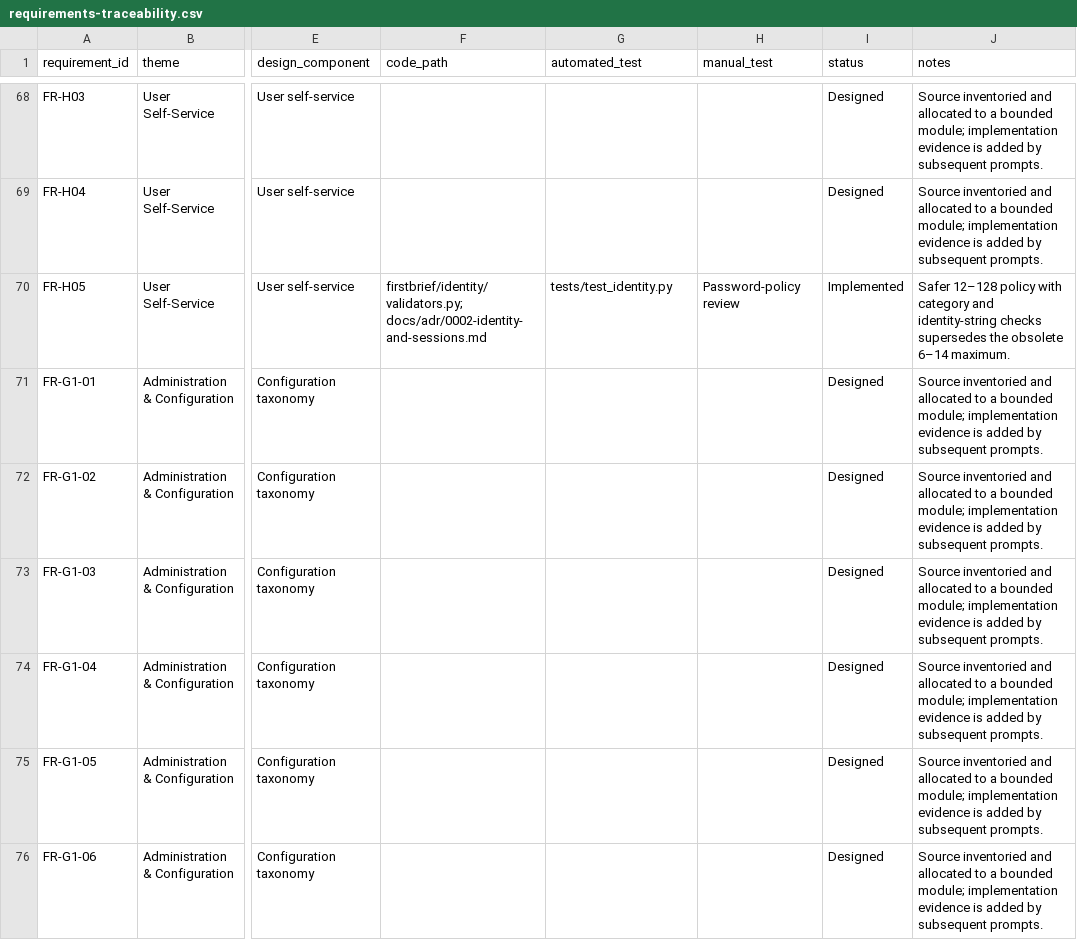
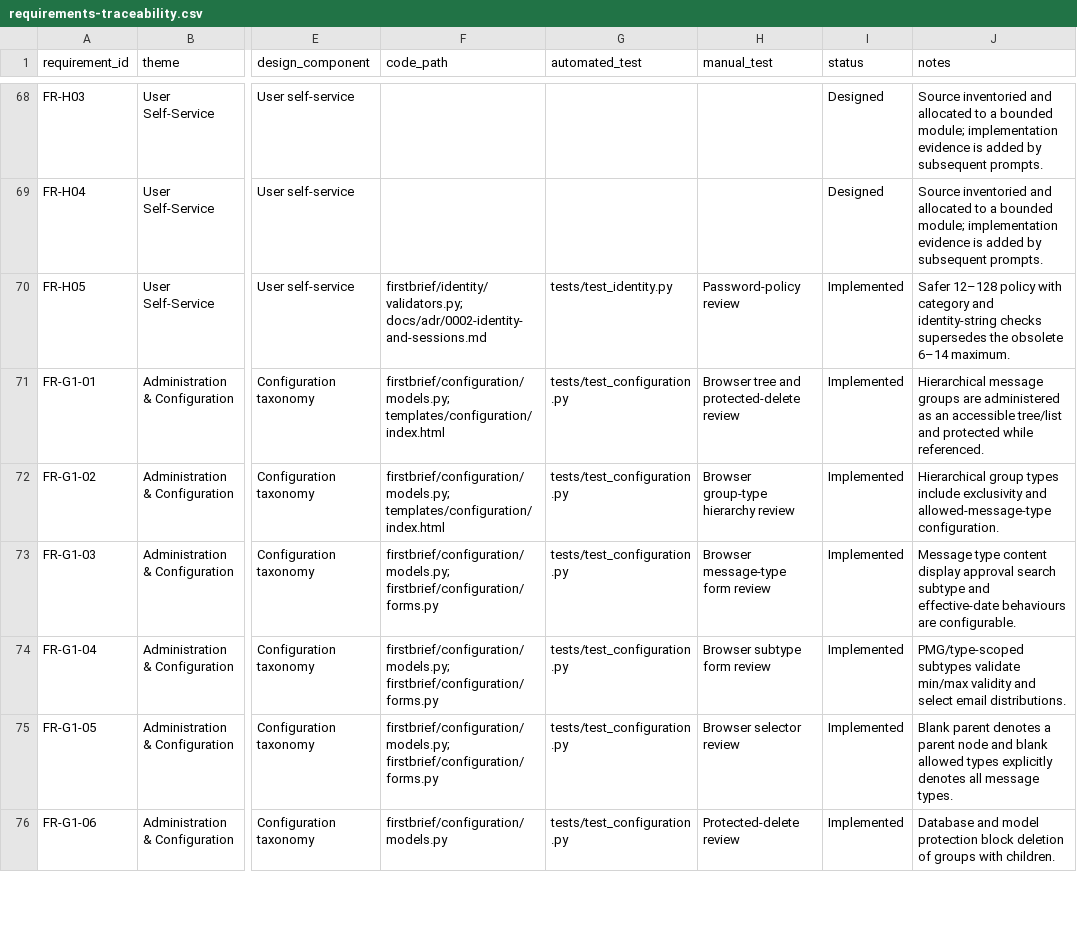
Before and after one commit to ian8500/FirstBrief, a CSV file: docs/requirements-traceability.csv, drawn as a sheet; only a part is shown, gaps mark what is left out; the diff covers the shown part only; the diff names each change by its address in the sheet, - before the commit and + after, or states it on an @@ line.

Commit message:
Implement Prompt 3 configuration taxonomy

```diff
--- a/docs/requirements-traceability.csv
+++ b/docs/requirements-traceability.csv
-F71:F72 (code_path): (empty)
+F71:F72 (code_path): firstbrief/configuration/models.py; templates/configuration/index.html
-G71:G76 (automated_test): (empty)
+G71:G76 (automated_test): tests/test_configuration.py
-H71 (manual_test): (empty)
+H71 (manual_test): Browser tree and protected-delete review
-I71:I76 (status): Designed
+I71:I76 (status): Implemented
-J71 (notes): Source inventoried and allocated to a bounded module; implementation evidence is added by subsequent prompts.
+J71 (notes): Hierarchical message groups are administered as an accessible tree/list and protected while referenced.
-H72 (manual_test): (empty)
+H72 (manual_test): Browser group-type hierarchy review
-J72 (notes): Source inventoried and allocated to a bounded module; implementation evidence is added by subsequent prompts.
+J72 (notes): Hierarchical group types include exclusivity and allowed-message-type configuration.
-F73:F75 (code_path): (empty)
+F73:F75 (code_path): firstbrief/configuration/models.py; firstbrief/configuration/forms.py
-H73 (manual_test): (empty)
+H73 (manual_test): Browser message-type form review
-J73 (notes): Source inventoried and allocated to a bounded module; implementation evidence is added by subsequent prompts.
+J73 (notes): Message type content display approval search subtype and effective-date behaviours are configurable.
-H74 (manual_test): (empty)
+H74 (manual_test): Browser subtype form review
-J74 (notes): Source inventoried and allocated to a bounded module; implementation evidence is added by subsequent prompts.
+J74 (notes): PMG/type-scoped subtypes validate min/max validity and select email distributions.
-H75 (manual_test): (empty)
+H75 (manual_test): Browser selector review
-J75 (notes): Source inventoried and allocated to a bounded module; implementation evidence is added by subsequent prompts.
+J75 (notes): Blank parent denotes a parent node and blank allowed types explicitly denotes all message types.
-F76 (code_path): (empty)
+F76 (code_path): firstbrief/configuration/models.py
-H76 (manual_test): (empty)
+H76 (manual_test): Protected-delete review
-J76 (notes): Source inventoried and allocated to a bounded module; implementation evidence is added by subsequent prompts.
+J76 (notes): Database and model protection block deletion of groups with children.
```
Also changed, not shown: 1 added row and 75 edited cells elsewhere in this file, 23 other files.
